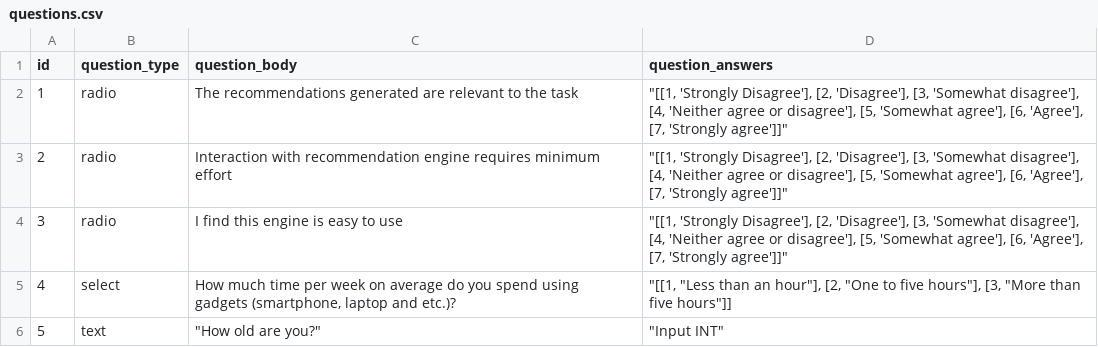
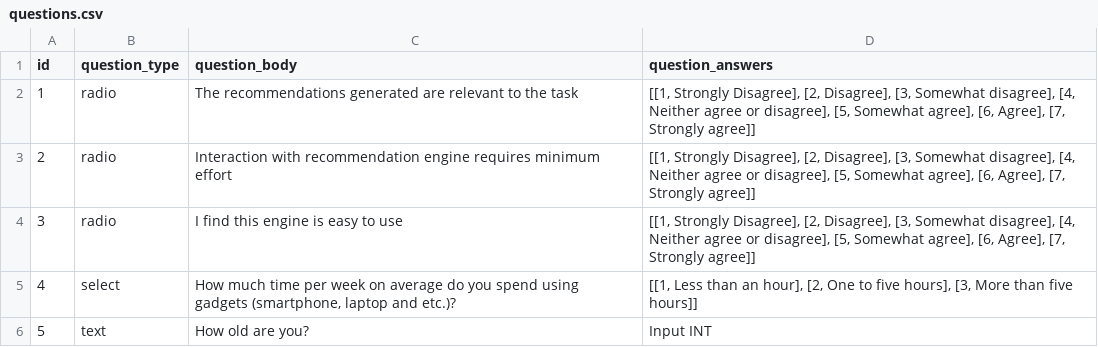
Before and after one commit to emilmirzayev/flask_experiment, a CSV file: app/helpers/questions.csv, drawn as a sheet.

Commit message:
changed questions

```diff
--- a/app/helpers/questions.csv
+++ b/app/helpers/questions.csv
@@ -1,6 +1,6 @@
 id,question_type,question_body,question_answers
-1,"radio",The recommendations generated are relevant to the task,"""[[1, 'Strongly Disagree'], [2, 'Disagree'], [3, 'Somewhat disagree'], [4, 'Neither agree or disagree'], [5, 'Somewhat agree'], [6, 'Agree'], [7, 'Strongly agree']]"""
-2,"radio",Interaction with recommendation engine requires minimum effort,"""[[1, 'Strongly Disagree'], [2, 'Disagree'], [3, 'Somewhat disagree'], [4, 'Neither agree or disagree'], [5, 'Somewhat agree'], [6, 'Agree'], [7, 'Strongly agree']]"""
-3,"radio",I find this engine is easy to use,"""[[1, 'Strongly Disagree'], [2, 'Disagree'], [3, 'Somewhat disagree'], [4, 'Neither agree or disagree'], [5, 'Somewhat agree'], [6, 'Agree'], [7, 'Strongly agree']]"""
-4,"select","How much time per week on average do you spend using gadgets (smartphone, laptop and etc.)?","""[[1, ""Less than an hour""], [2, ""One to five hours""], [3, ""More than five hours""]]"
-5,"text"," ""How old are you?"""," ""Input INT"""
+1,radio,The recommendations generated are relevant to the task,"[[1, Strongly Disagree], [2, Disagree], [3, Somewhat disagree], [4, Neither agree or disagree], [5, Somewhat agree], [6, Agree], [7, Strongly agree]]"
+2,radio,Interaction with recommendation engine requires minimum effort,"[[1, Strongly Disagree], [2, Disagree], [3, Somewhat disagree], [4, Neither agree or disagree], [5, Somewhat agree], [6, Agree], [7, Strongly agree]]"
+3,radio,I find this engine is easy to use,"[[1, Strongly Disagree], [2, Disagree], [3, Somewhat disagree], [4, Neither agree or disagree], [5, Somewhat agree], [6, Agree], [7, Strongly agree]]"
+4,select,"How much time per week on average do you spend using gadgets (smartphone, laptop and etc.)?","[[1, Less than an hour], [2, One to five hours], [3, More than five hours]]"
+5,text, How old are you?, Input INT
```
Also changed, not shown: 6 other files.
